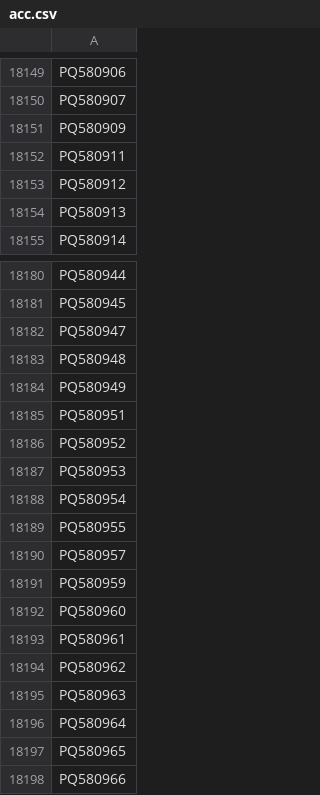
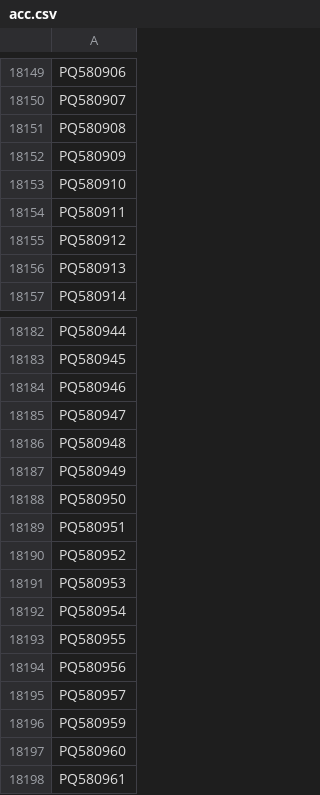
Before and after one commit to Laubscher/Anelloviruses, a CSV file: src/acc.csv, drawn as a sheet; only a part is shown, gaps mark what is left out; the shorter side is filled out with more unchanged rows; the diff covers the shown part only.

```diff
--- a/src/acc.csv
+++ b/src/acc.csv
@@ -18150,3 +18150,5 @@ PQ580906
 PQ580907
+PQ580908
 PQ580909
+PQ580910
 PQ580911
@@ -18181,2 +18183,3 @@ PQ580944
 PQ580945
+PQ580946
 PQ580947
@@ -18184,2 +18187,3 @@ PQ580948
 PQ580949
+PQ580950
 PQ580951
@@ -18189,2 +18193,3 @@ PQ580954
 PQ580955
+PQ580956
 PQ580957
```
Also changed, not shown: 131 added rows elsewhere in this file, 34 other files.
